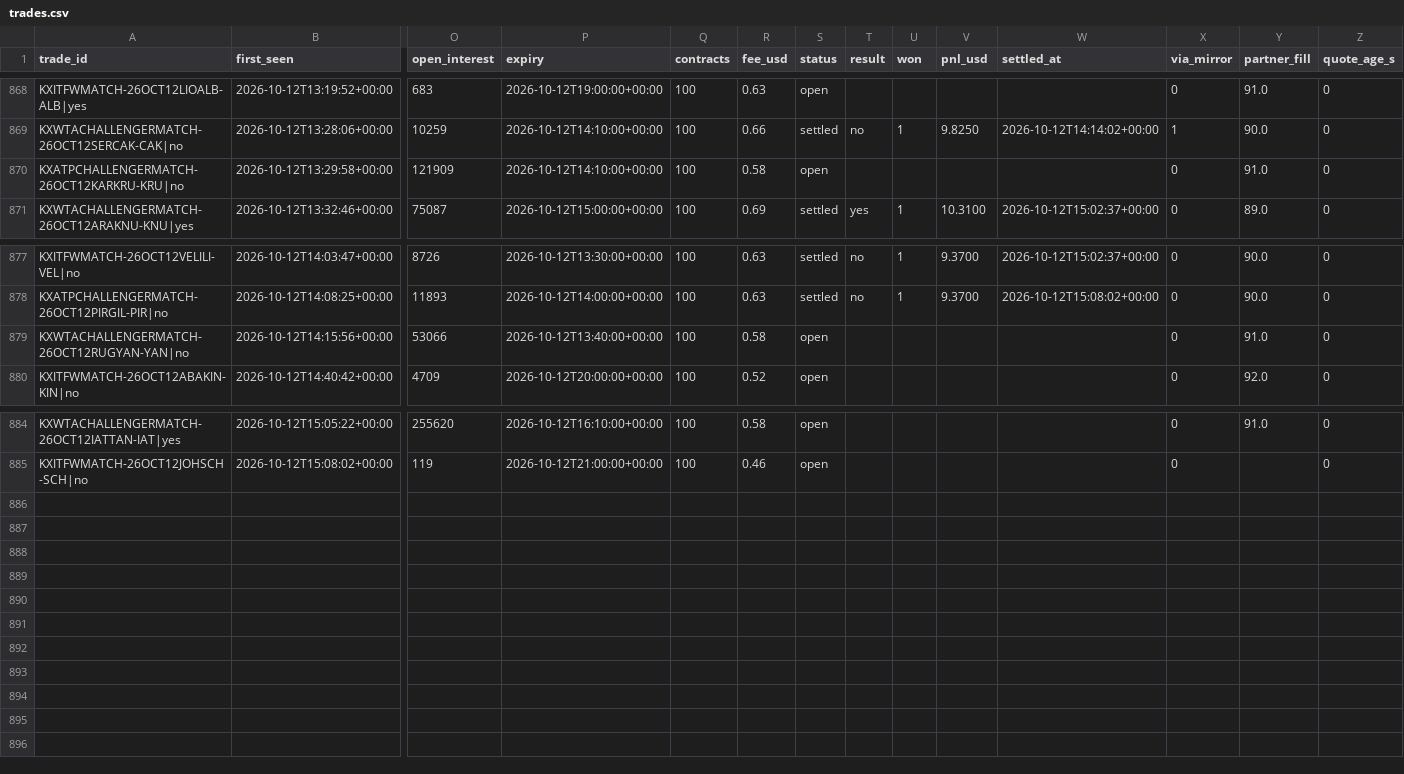
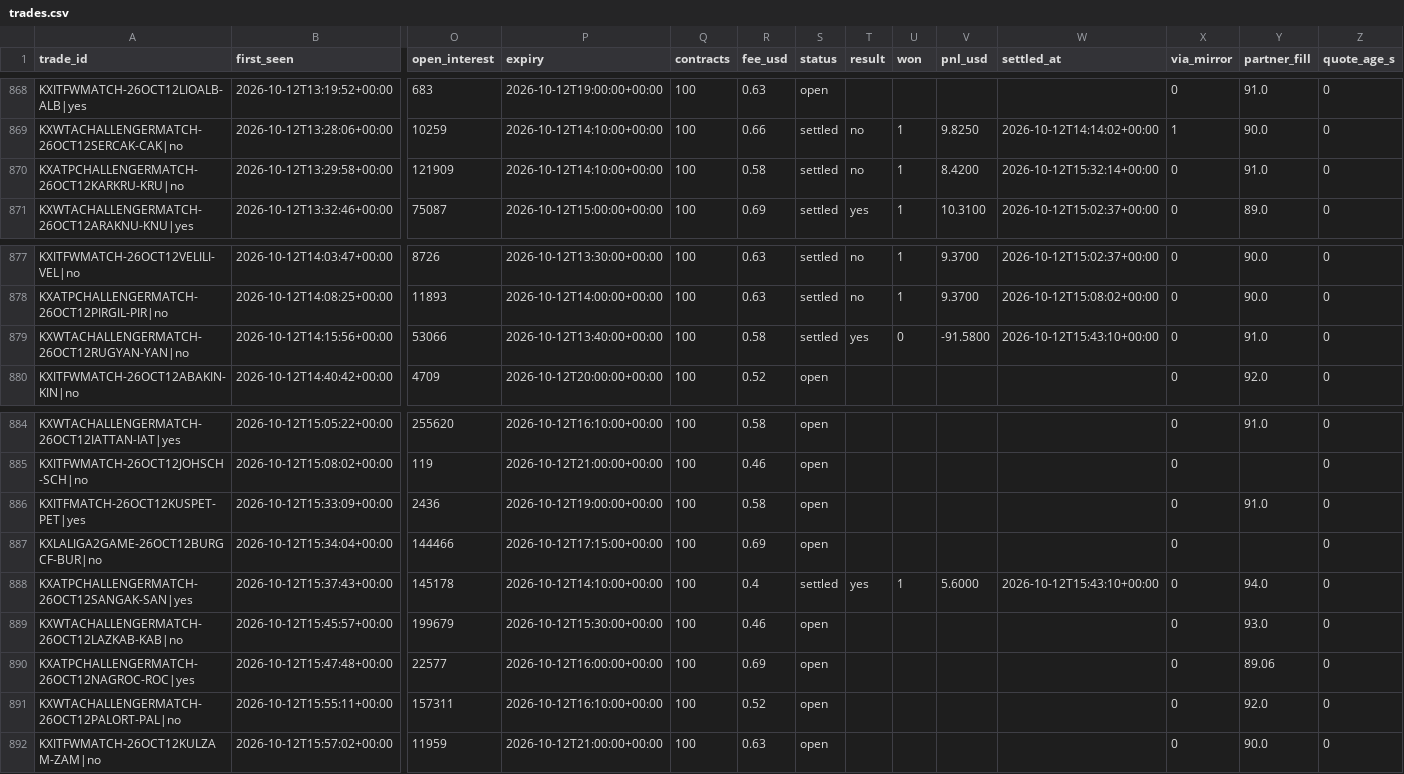
Before and after one commit to UseSoap/Kalshi-Scanner, a CSV file: data/trades.csv, drawn as a sheet; only a part is shown, gaps mark what is left out; rows hold the shown columns only; the diff names each change by its address in the sheet, - before the commit and + after, or states it on an @@ line.

Commit message:
data: scan 2026-10-12T15:59Z

```diff
--- a/data/trades.csv
+++ b/data/trades.csv
-S870 (status): open
+S870 (status): settled
-T870 (result): (empty)
+T870 (result): no
-U870 (won): (empty)
+U870 (won): 1
-V870 (pnl_usd): (empty)
+V870 (pnl_usd): 8.4200
-W870 (settled_at): (empty)
+W870 (settled_at): 2026-10-12T15:32:14+00:00
-S879 (status): open
+S879 (status): settled
-T879 (result): (empty)
+T879 (result): yes
-U879 (won): (empty)
+U879 (won): 0
-V879 (pnl_usd): (empty)
+V879 (pnl_usd): -91.5800
-W879 (settled_at): (empty)
+W879 (settled_at): 2026-10-12T15:43:10+00:00
+row 886: KXITFMATCH-26OCT12KUSPET-PET|yes | 2026-10-12T15:33:09+00:00 | 2436 | 2026-10-12T19:00:00+00:00 | 100 | 0.58 | open |  |  |  |  | 0 | 91.0 | 0
+row 887: KXLALIGA2GAME-26OCT12BURGCF-BUR|no | 2026-10-12T15:34:04+00:00 | 144466 | 2026-10-12T17:15:00+00:00 | 100 | 0.69 | open |  |  |  |  | 0 |  | 0
+row 888: KXATPCHALLENGERMATCH-26OCT12SANGAK-SAN|yes | 2026-10-12T15:37:43+00:00 | 145178 | 2026-10-12T14:10:00+00:00 | 100 | 0.4 | settled | yes | 1 | 5.6000 | 2026-10-12T15:43:10+00:00 | 0 | 94.0 | 0
+row 889: KXWTACHALLENGERMATCH-26OCT12LAZKAB-KAB|no | 2026-10-12T15:45:57+00:00 | 199679 | 2026-10-12T15:30:00+00:00 | 100 | 0.46 | open |  |  |  |  | 0 | 93.0 | 0
+row 890: KXATPCHALLENGERMATCH-26OCT12NAGROC-ROC|yes | 2026-10-12T15:47:48+00:00 | 22577 | 2026-10-12T16:00:00+00:00 | 100 | 0.69 | open |  |  |  |  | 0 | 89.06 | 0
+row 891: KXWTACHALLENGERMATCH-26OCT12PALORT-PAL|no | 2026-10-12T15:55:11+00:00 | 157311 | 2026-10-12T16:10:00+00:00 | 100 | 0.52 | open |  |  |  |  | 0 | 92.0 | 0
+row 892: KXITFWMATCH-26OCT12KULZAM-ZAM|no | 2026-10-12T15:57:02+00:00 | 11959 | 2026-10-12T21:00:00+00:00 | 100 | 0.63 | open |  |  |  |  | 0 | 90.0 | 0
```
Also changed, not shown: data/games.csv, data/trades_95.csv, 1 other file.
